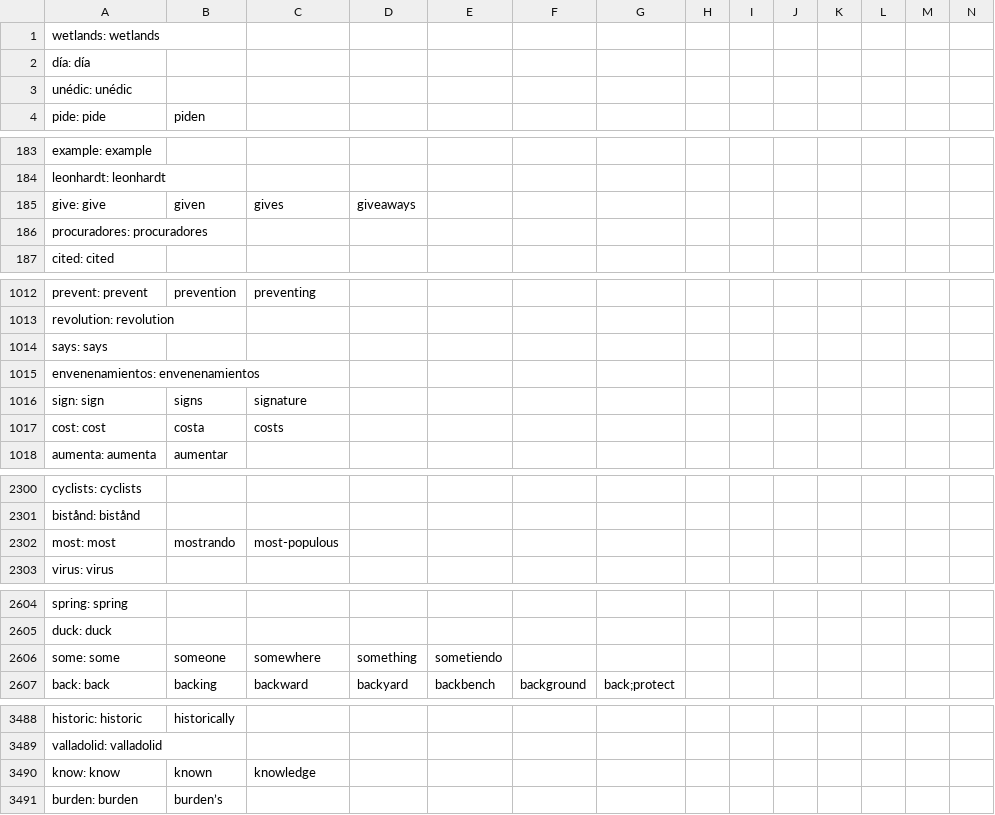
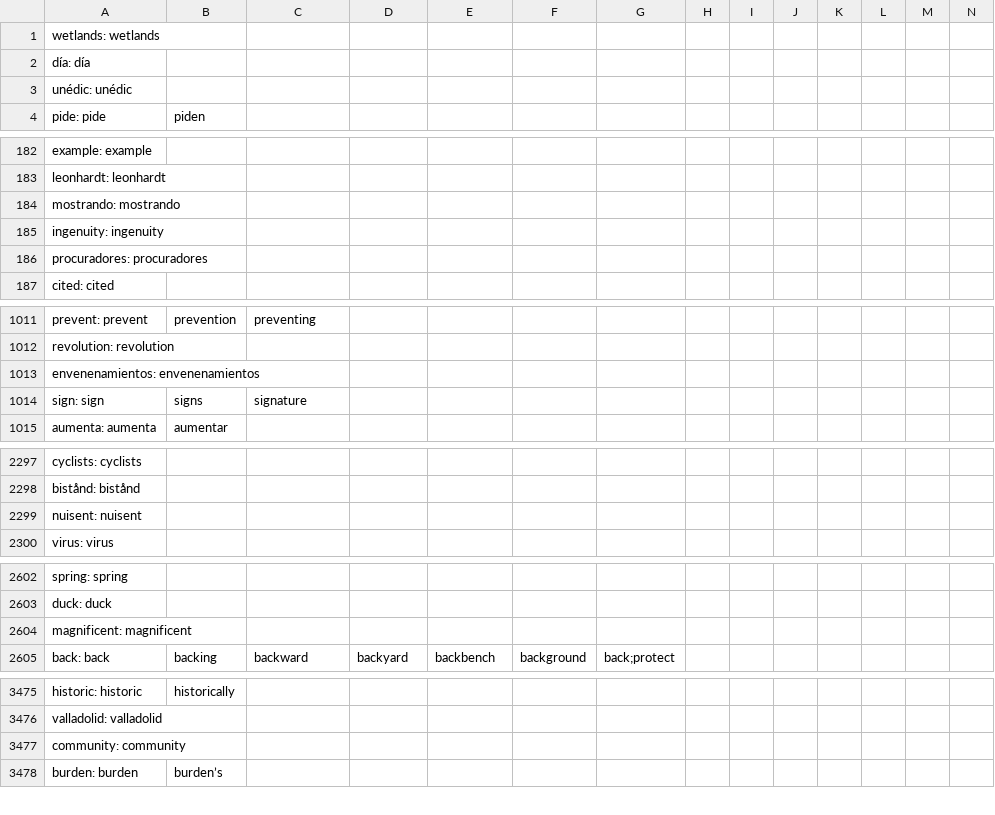
Before and after one commit to jesusjimsa/Social-Media-Network-Analysis-UAIC, a CSV file: grouped_headlines.csv, drawn as a sheet; only a part is shown, gaps mark what is left out; removed rows and columns are numbered as before the commit, all else as after; rows hold the shown columns only; the diff covers the shown part only; the diff names each change by its address in the sheet, - before the commit and + after, or states it on an @@ line.

```diff
--- a/grouped_headlines.csv
+++ b/grouped_headlines.csv
-row 185: give: give | given | gives | giveaways
+row 184: mostrando: mostrando
@@ row 2879 moved to row 185: ingenuity: ingenuity @@
-row 1014: says: says
-row 1017: cost: cost | costa | costs
-row 2302: most: most | mostrando | most-populous
@@ row 2652 moved to row 2299: nuisent: nuisent @@
-row 2606: some: some | someone | somewhere | something | sometiendo
@@ row 387 moved to row 2604: magnificent: magnificent @@
-row 3490: know: know | known | knowledge
@@ row 3269 moved to row 3477: community: community @@
```
Also changed, not shown: 30 added rows, 38 removed rows, 37 moved rows and 22 edited cells elsewhere in this file, 2 other files.
